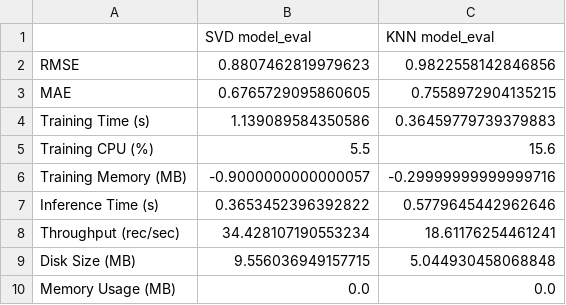
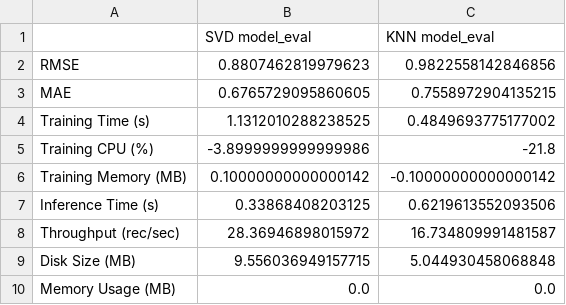
Before and after one commit to nelsonvgg/DPM_IA_FinalP, a CSV file: evaluation/offline_evaluation.csv, drawn as a sheet.

Commit message:
Refactor evaluation scripts and update model paths
- Updated file paths in offline_evaluation.py and online_evaluation.py to use current working directory instead of hardcoded paths.
- Modified load_data.py to reflect the new file path structure.
- Adjusted metrics in offline_evaluation.csv and online_evaluation.csv for accuracy.
- Removed coverage.xml file as it was no longer needed.
- Cleaned up predict.py and train_model.py to ensure consistent file path usage.

```diff
--- a/evaluation/offline_evaluation.csv
+++ b/evaluation/offline_evaluation.csv
@@ -3,7 +3,7 @@ RMSE,0.8807462819979623,0.9822558142846856
 MAE,0.6765729095860605,0.7558972904135215
-Training Time (s),1.139089584350586,0.36459779739379883
-Training CPU (%),5.5,15.6
-Training Memory (MB),-0.9000000000000057,-0.29999999999999716
-Inference Time (s),0.3653452396392822,0.5779645442962646
-Throughput (rec/sec),34.428107190553234,18.61176254461241
+Training Time (s),1.1312010288238525,0.4849693775177002
+Training CPU (%),-3.8999999999999986,-21.8
+Training Memory (MB),0.10000000000000142,-0.10000000000000142
+Inference Time (s),0.33868408203125,0.6219613552093506
+Throughput (rec/sec),28.36946898015972,16.734809991481587
 Disk Size (MB),9.556036949157715,5.044930458068848
```
Also changed, not shown: evaluation/kafka_ratings.csv, evaluation/kafka_ratings_df1.csv, 15 other files.
